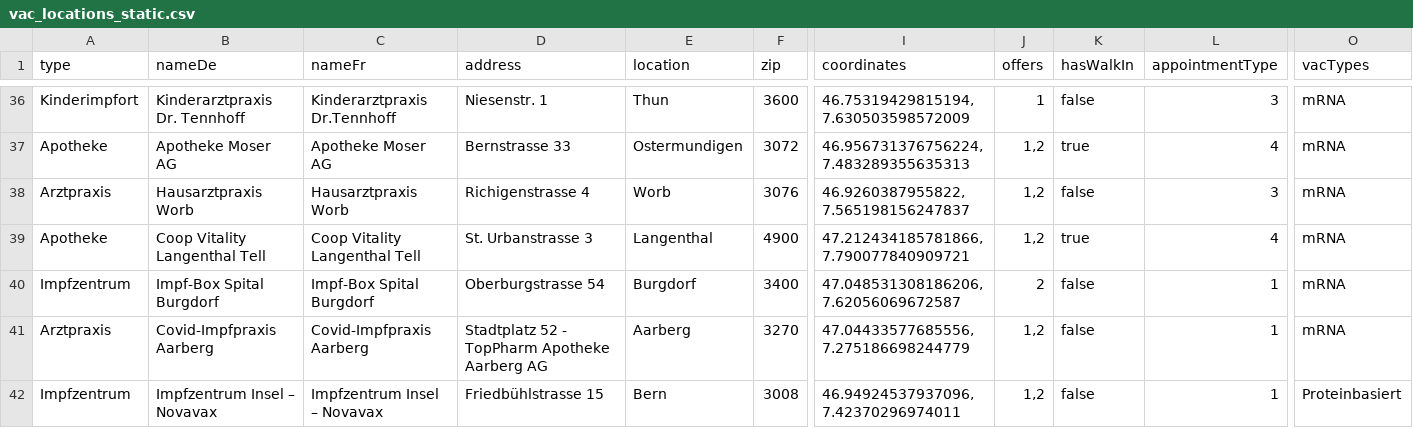
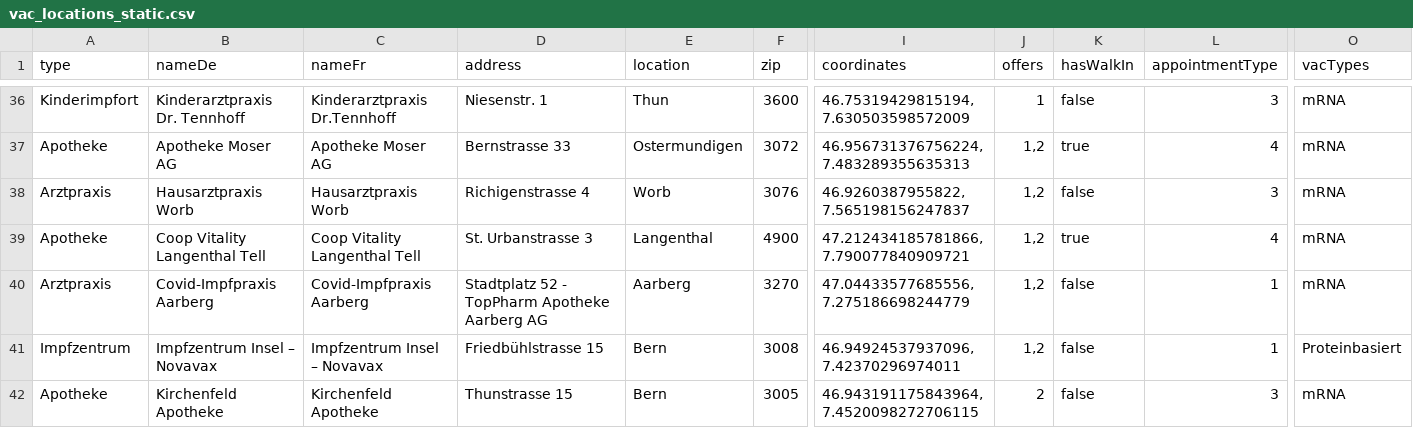
Before and after one commit to openDataBE/VacOffer, a CSV file: vac_locations_static.csv, drawn as a sheet; only a part is shown, gaps mark what is left out; the shorter side is filled out with more unchanged rows; rows hold the shown columns only; the diff names each change by its address in the sheet, - before the commit and + after, or states it on an @@ line.

Commit message:
Update vac_locations_static.csv
deleted impf-box Burgdorf

```diff
--- a/vac_locations_static.csv
+++ b/vac_locations_static.csv
-row 40: Impfzentrum | Impf-Box Spital Burgdorf | Impf-Box Spital Burgdorf | Oberburgstrasse 54 | Burgdorf | 3400 | 47.048531308186206, 7.62056069672587 | 2 | false | 1 | mRNA
```
